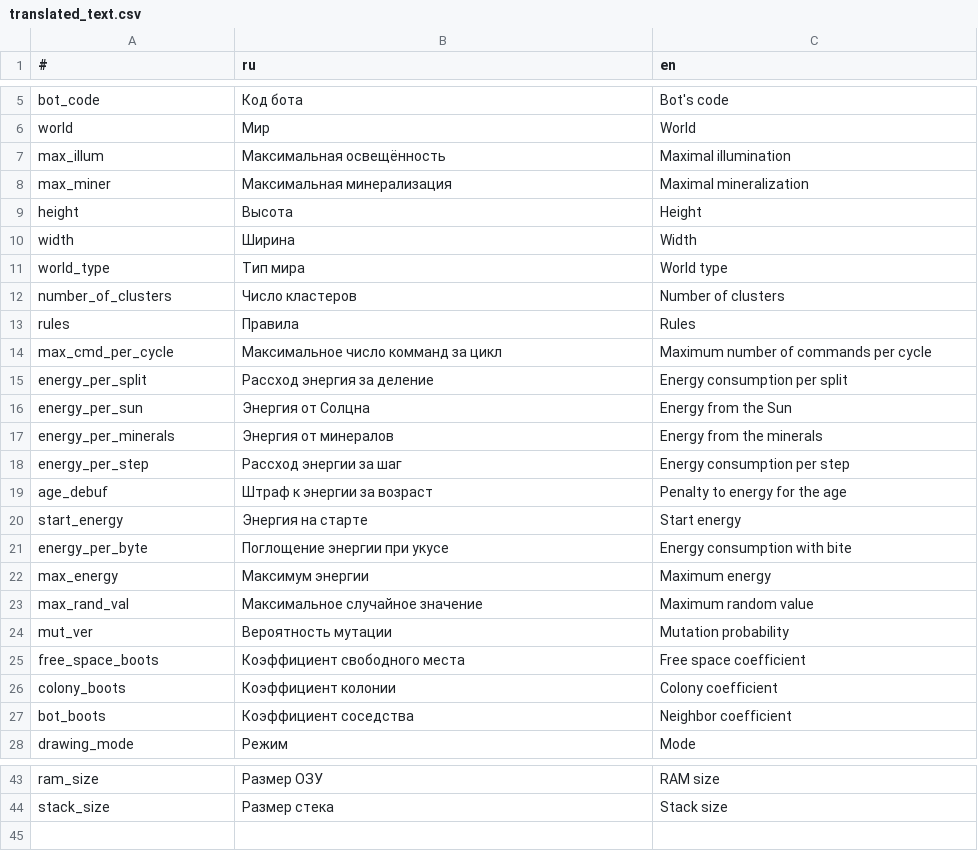
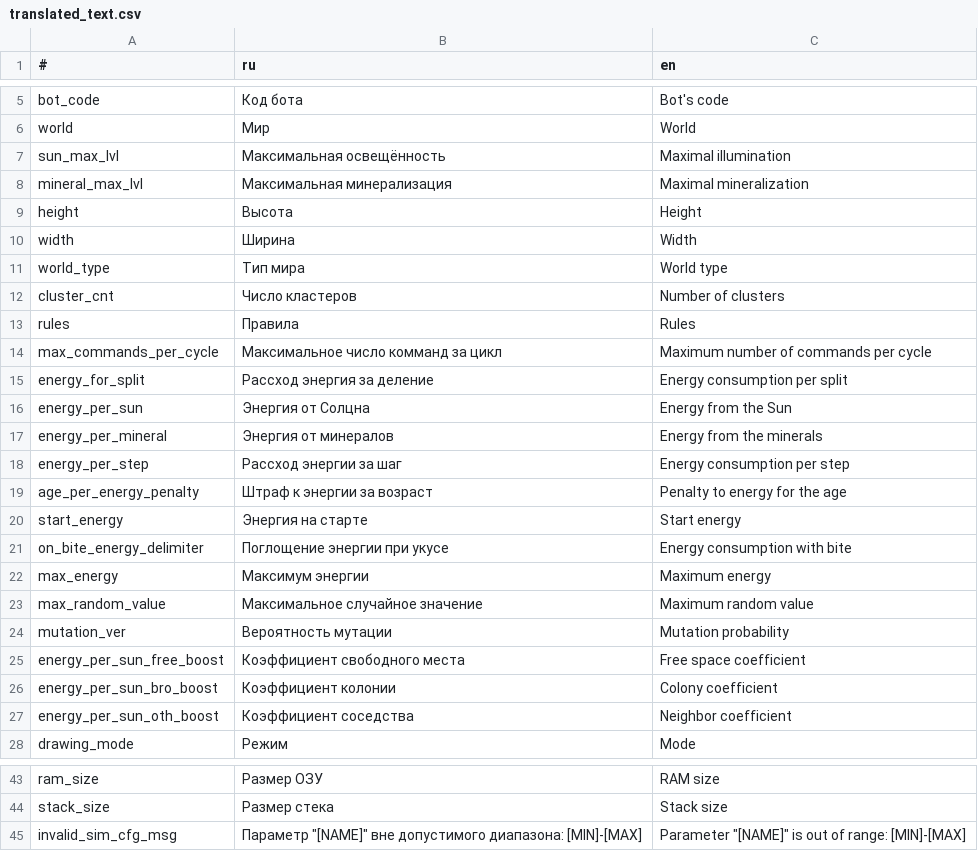
Before and after one commit to Slava2001/wdrop, a CSV file: projects/TorLand/simulation/translated_text.csv, drawn as a sheet; only a part is shown, gaps mark what is left out.

Commit message:
refactor input fields to use number type and add validation for simulation configuration

```diff
--- a/projects/TorLand/simulation/translated_text.csv
+++ b/projects/TorLand/simulation/translated_text.csv
@@ -6,4 +6,4 @@ bot_code,Код бота,Bot's code
 world,Мир,World
-max_illum,Максимальная освещённость,Maximal illumination
-max_miner,Максимальная минерализация,Maximal mineralization
+sun_max_lvl,Максимальная освещённость,Maximal illumination
+mineral_max_lvl,Максимальная минерализация,Maximal mineralization
 height,Высота,Height
@@ -11,18 +11,18 @@ width,Ширина,Width
 world_type,Тип мира,World type
-number_of_clusters,Число кластеров,Number of clusters
+cluster_cnt,Число кластеров,Number of clusters
 rules,Правила,Rules
-max_cmd_per_cycle,Максимальное число комманд за цикл,Maximum number of commands per cycle
-energy_per_split,Рассход энергия за деление,Energy consumption per split
+max_commands_per_cycle,Максимальное число комманд за цикл,Maximum number of commands per cycle
+energy_for_split,Рассход энергия за деление,Energy consumption per split
 energy_per_sun,Энергия от Солцна,Energy from the Sun
-energy_per_minerals,Энергия от минералов,Energy from the minerals
+energy_per_mineral,Энергия от минералов,Energy from the minerals
 energy_per_step,Рассход энергии за шаг,Energy consumption per step
-age_debuf,Штраф к энергии за возраст,Penalty to energy for the age
+age_per_energy_penalty,Штраф к энергии за возраст,Penalty to energy for the age
 start_energy,Энергия на старте,Start energy
-energy_per_byte,Поглощение энергии при укусе,Energy consumption with bite
+on_bite_energy_delimiter,Поглощение энергии при укусе,Energy consumption with bite
 max_energy,Максимум энергии,Maximum energy
-max_rand_val,Максимальное случайное значение,Maximum random value
-mut_ver,Вероятность мутации,Mutation probability
-free_space_boots,Коэффициент свободного места,Free space coefficient
-colony_boots,Коэффициент колонии,Colony coefficient
-bot_boots,Коэффициент соседства,Neighbor coefficient
+max_random_value,Максимальное случайное значение,Maximum random value
+mutation_ver,Вероятность мутации,Mutation probability
+energy_per_sun_free_boost,Коэффициент свободного места,Free space coefficient
+energy_per_sun_bro_boost,Коэффициент колонии,Colony coefficient
+energy_per_sun_oth_boost,Коэффициент соседства,Neighbor coefficient
 drawing_mode,Режим,Mode
@@ -44 +44,2 @@ ram_size,Размер ОЗУ,RAM size
 stack_size,Размер стека,Stack size
+invalid_sim_cfg_msg,Параметр "[NAME]" вне допустимого диапазона: [MIN]-[MAX],Parameter "[NAME]" is out of range: [MIN]-[MAX]
```
Also changed, not shown: 3 other files.
